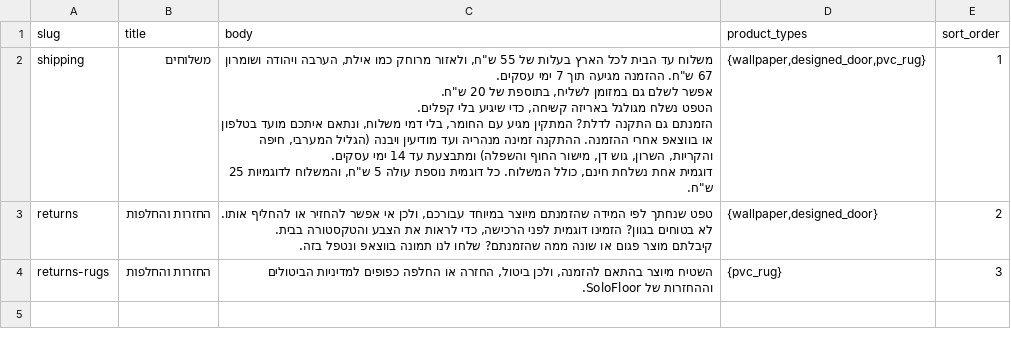
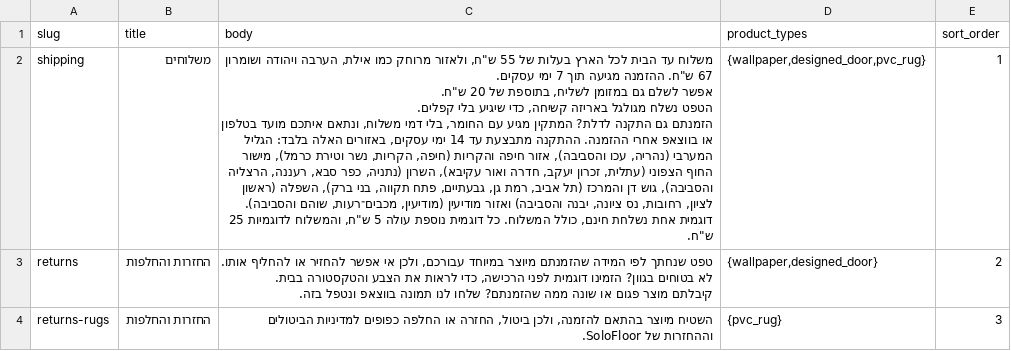
Before and after one commit to Aba280352/solodoor-lovable, a CSV file: data/catalog/09_info_tabs.csv, drawn as a sheet.

```diff
--- a/data/catalog/09_info_tabs.csv
+++ b/data/catalog/09_info_tabs.csv
@@ -1,11 +1,11 @@
 slug,title,body,product_types,sort_order
-shipping,משלוחים,"משלוח עד הבית לכל הארץ בעלות של 55 ש""ח, ולאזור מרוחק כמו אילת, הערבה ויהודה ושומרון 67 ש""ח. ההזמנה מגיעה תוך 7 ימי עסקים.
-
-אפשר לשלם גם במזומן לשליח, בתוספת של 20 ש""ח.
-
-הטפט נשלח מגולגל באריזה קשיחה, כדי שיגיע בלי קפלים.
-
-הזמנתם גם התקנה לדלת? המתקין מגיע עם החומר, בלי דמי משלוח, ונתאם איתכם מועד בטלפון או בווצאפ אחרי ההזמנה. ההתקנה זמינה מנהריה ועד מודיעין ויבנה (הגליל המערבי, חיפה והקריות, השרון, גוש דן, מישור החוף והשפלה) ומתבצעת עד 14 ימי עסקים.
-
-דוגמית אחת נשלחת חינם, כולל המשלוח. כל דוגמית נוספת עולה 5 ש""ח, והמשלוח לדוגמיות 25 ש""ח.","{wallpaper,designed_door,pvc_rug}",1
+shipping,משלוחים,"משלוח עד הבית לכל הארץ בעלות של 55 ש""ח, ולאזור מרוחק כמו אילת, הערבה ויהודה ושומרון 67 ש""ח. ההזמנה מגיעה תוך 7 ימי עסקים.
+
+אפשר לשלם גם במזומן לשליח, בתוספת של 20 ש""ח.
+
+הטפט נשלח מגולגל באריזה קשיחה, כדי שיגיע בלי קפלים.
+
+הזמנתם גם התקנה לדלת? המתקין מגיע עם החומר, בלי דמי משלוח, ונתאם איתכם מועד בטלפון או בווצאפ אחרי ההזמנה. ההתקנה מתבצעת עד 14 ימי עסקים, באזורים האלה בלבד: הגליל המערבי (נהריה, עכו והסביבה), אזור חיפה והקריות (חיפה, הקריות, נשר וטירת כרמל), מישור החוף הצפוני (עתלית, זכרון יעקב, חדרה ואור עקיבא), השרון (נתניה, כפר סבא, רעננה, הרצליה והסביבה), גוש דן והמרכז (תל אביב, רמת גן, גבעתיים, פתח תקווה, בני ברק), השפלה (ראשון לציון, רחובות, נס ציונה, יבנה והסביבה) ואזור מודיעין (מודיעין, מכבים־רעות, שוהם והסביבה).
+
+דוגמית אחת נשלחת חינם, כולל המשלוח. כל דוגמית נוספת עולה 5 ש""ח, והמשלוח לדוגמיות 25 ש""ח.","{wallpaper,designed_door,pvc_rug}",1
 returns,החזרות והחלפות,"טפט שנחתך לפי המידה שהזמנתם מיוצר במיוחד עבורכם, ולכן אי אפשר להחזיר או להחליף אותו.
```
Also changed, not shown: 5 other files.
